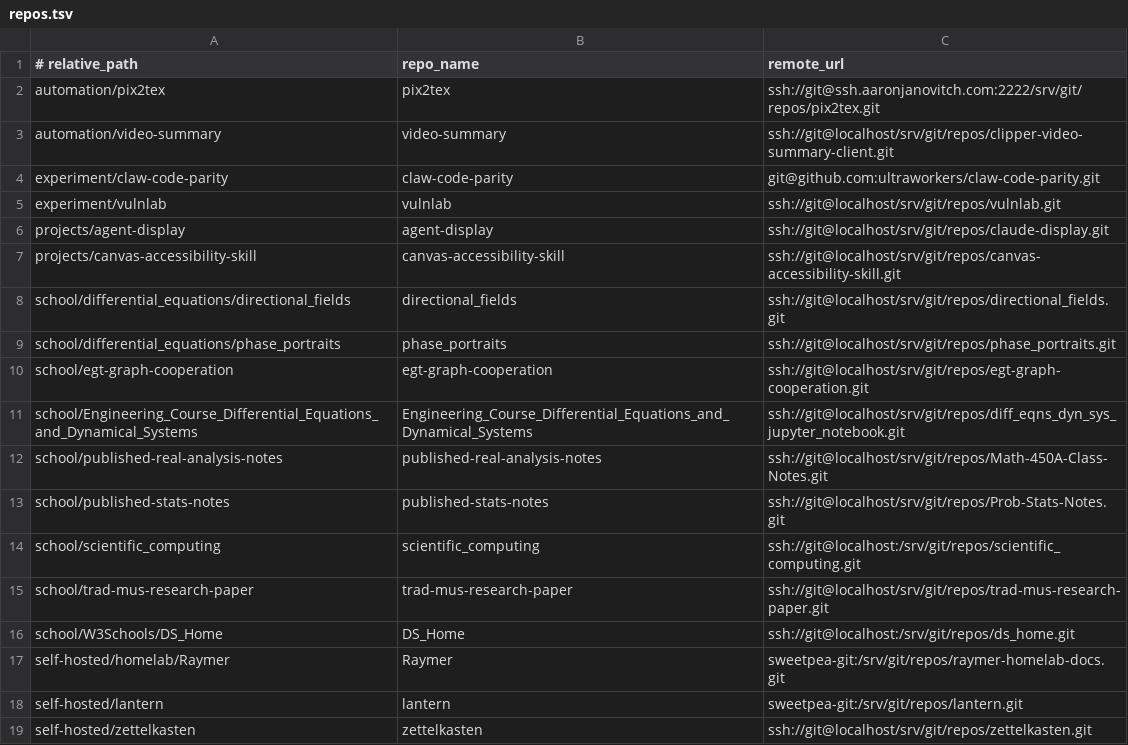
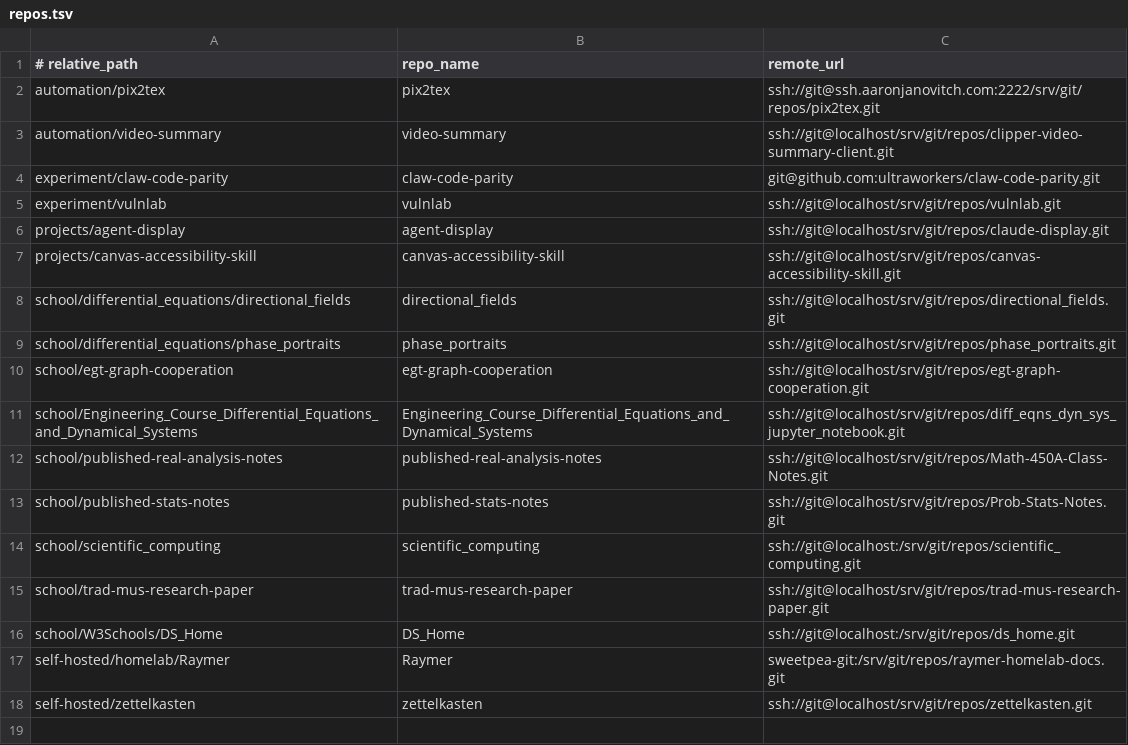
Before and after one commit to aaronjan98/nixos-config, a TSV file: tools/workspace/Repositories/repos.tsv, drawn as a sheet.

```diff
--- a/tools/workspace/Repositories/repos.tsv
+++ b/tools/workspace/Repositories/repos.tsv
@@ -17,3 +17,2 @@ school/W3Schools/DS_Home	DS_Home	ssh://git@localhost:/srv/git/repos/ds_home.git
 self-hosted/homelab/Raymer	Raymer	sweetpea-git:/srv/git/repos/raymer-homelab-docs.git
-self-hosted/lantern	lantern	sweetpea-git:/srv/git/repos/lantern.git
 self-hosted/zettelkasten	zettelkasten	ssh://git@localhost/srv/git/repos/zettelkasten.git
```
Also changed, not shown: tools/workspace/Repositories/remotes.tsv, 5 other files.
